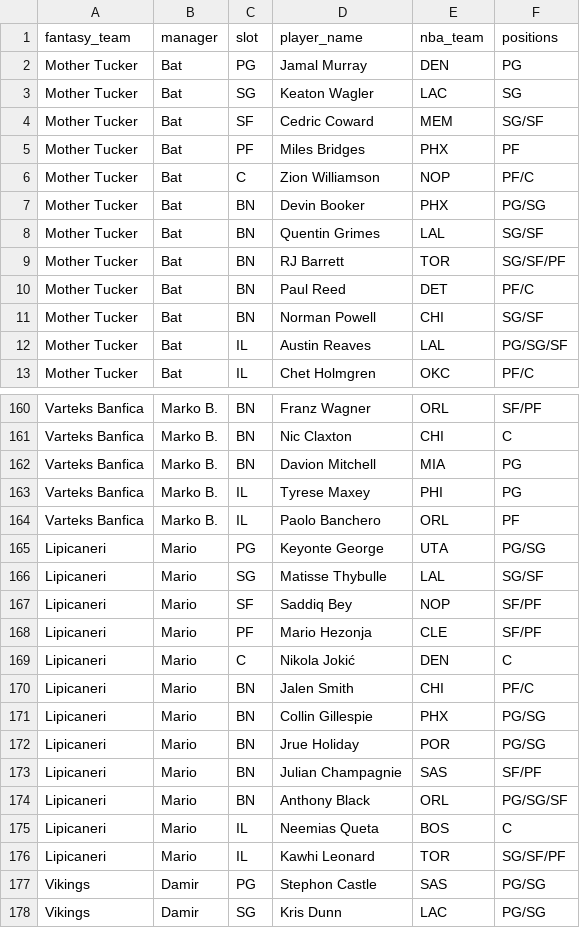
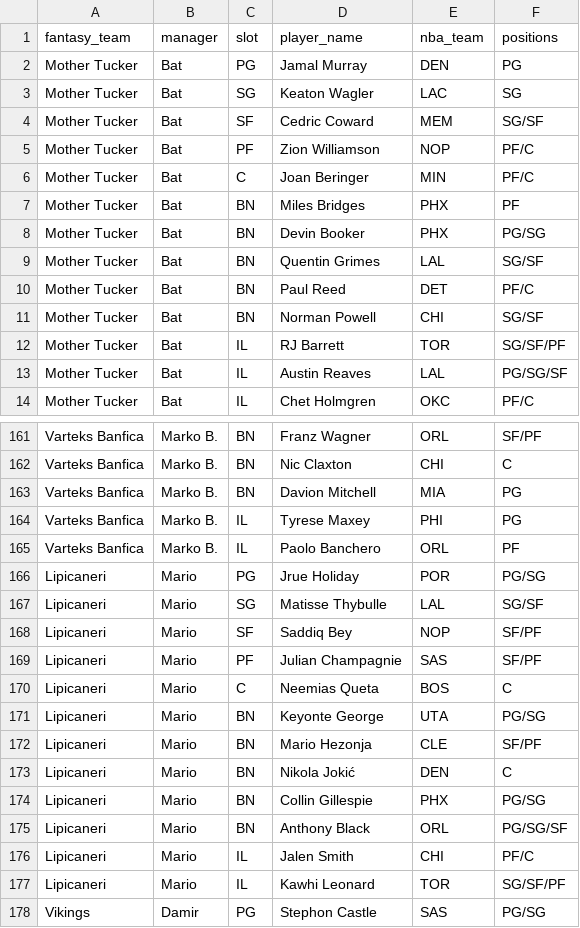
Before and after one commit to chamberneezy/fantasy, a CSV file: data/season/league_rosters.csv, drawn as a sheet; only a part is shown, gaps mark what is left out; the shorter side is filled out with more unchanged rows; the diff covers the shown part only.

```diff
--- a/data/season/league_rosters.csv
+++ b/data/season/league_rosters.csv
@@ -4,9 +4,10 @@ Mother Tucker,Bat,SG,Keaton Wagler,LAC,SG
 Mother Tucker,Bat,SF,Cedric Coward,MEM,SG/SF
-Mother Tucker,Bat,PF,Miles Bridges,PHX,PF
-Mother Tucker,Bat,C,Zion Williamson,NOP,PF/C
+Mother Tucker,Bat,PF,Zion Williamson,NOP,PF/C
+Mother Tucker,Bat,C,Joan Beringer,MIN,PF/C
+Mother Tucker,Bat,BN,Miles Bridges,PHX,PF
 Mother Tucker,Bat,BN,Devin Booker,PHX,PG/SG
 Mother Tucker,Bat,BN,Quentin Grimes,LAL,SG/SF
-Mother Tucker,Bat,BN,RJ Barrett,TOR,SG/SF/PF
 Mother Tucker,Bat,BN,Paul Reed,DET,PF/C
 Mother Tucker,Bat,BN,Norman Powell,CHI,SG/SF
+Mother Tucker,Bat,IL,RJ Barrett,TOR,SG/SF/PF
 Mother Tucker,Bat,IL,Austin Reaves,LAL,PG/SG/SF
@@ -164,13 +165,13 @@ Varteks Banfica,Marko B.,IL,Tyrese Maxey,PHI,PG
 Varteks Banfica,Marko B.,IL,Paolo Banchero,ORL,PF
-Lipicaneri,Mario,PG,Keyonte George,UTA,PG/SG
+Lipicaneri,Mario,PG,Jrue Holiday,POR,PG/SG
 Lipicaneri,Mario,SG,Matisse Thybulle,LAL,SG/SF
 Lipicaneri,Mario,SF,Saddiq Bey,NOP,SF/PF
-Lipicaneri,Mario,PF,Mario Hezonja,CLE,SF/PF
-Lipicaneri,Mario,C,Nikola Jokić,DEN,C
-Lipicaneri,Mario,BN,Jalen Smith,CHI,PF/C
+Lipicaneri,Mario,PF,Julian Champagnie,SAS,SF/PF
+Lipicaneri,Mario,C,Neemias Queta,BOS,C
+Lipicaneri,Mario,BN,Keyonte George,UTA,PG/SG
+Lipicaneri,Mario,BN,Mario Hezonja,CLE,SF/PF
+Lipicaneri,Mario,BN,Nikola Jokić,DEN,C
 Lipicaneri,Mario,BN,Collin Gillespie,PHX,PG/SG
-Lipicaneri,Mario,BN,Jrue Holiday,POR,PG/SG
-Lipicaneri,Mario,BN,Julian Champagnie,SAS,SF/PF
 Lipicaneri,Mario,BN,Anthony Black,ORL,PG/SG/SF
-Lipicaneri,Mario,IL,Neemias Queta,BOS,C
+Lipicaneri,Mario,IL,Jalen Smith,CHI,PF/C
 Lipicaneri,Mario,IL,Kawhi Leonard,TOR,SG/SF/PF
```
Also changed, not shown: 2 added rows, 2 removed rows and 24 edited cells elsewhere in this file, data/season/free_agents.csv, 1 other file.
